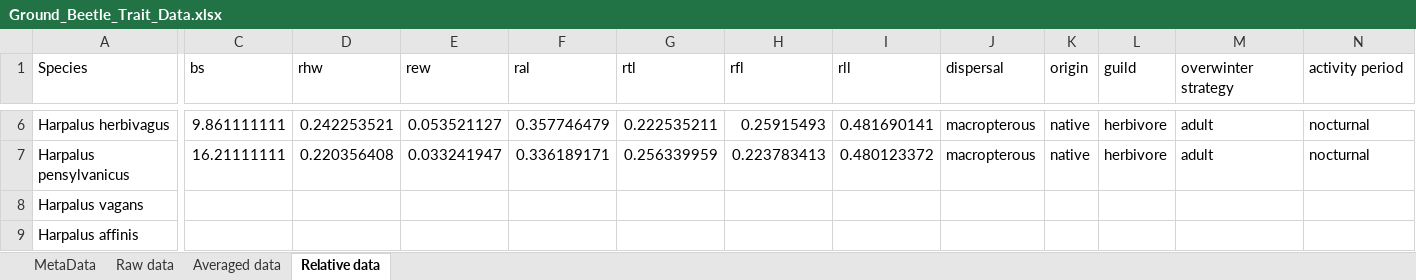
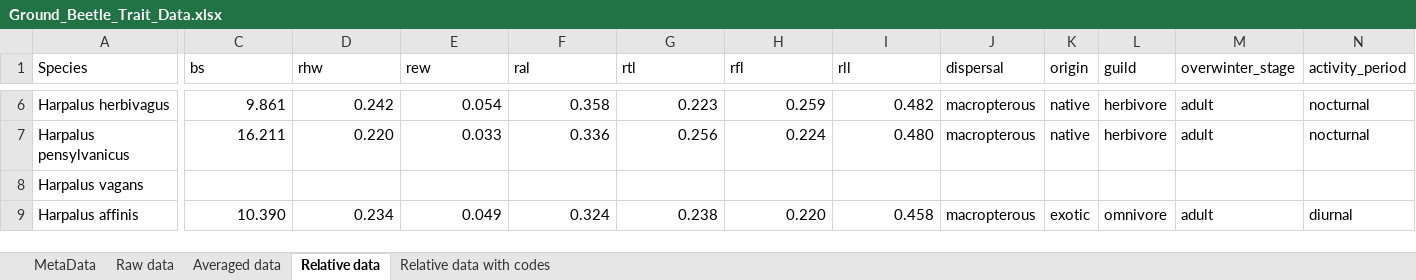
Before and after one commit to kiperry/CLE_Beetles, an Excel workbook: Ground_Beetle_Trait_Data.xlsx, sheet Relative data, drawn as a sheet; only a part is shown, gaps mark what is left out; values as stored, in another font and other column widths than the file's, no cell formats; the diff covers the shown part only; the diff names each change by its address in the sheet, - before the commit and + after, or states it on an @@ line.

```diff
--- a/Ground_Beetle_Trait_Data.xlsx (sheet Relative data)
+++ b/Ground_Beetle_Trait_Data.xlsx (sheet Relative data)
+sheet tab: Relative data with codes
-M1: overwinter strategy
+M1: overwinter_stage
-N1: activity period
+N1: activity_period
-C6 (bs): 9.861111111
+C6 (bs): 9.861
-D6 (rhw): 0.242253521
+D6 (rhw): 0.242
-E6 (rew): 0.053521127
+E6 (rew): 0.054
-F6 (ral): 0.357746479
+F6 (ral): 0.358
-G6 (rtl): 0.222535211
+G6 (rtl): 0.223
-H6 (rfl): 0.25915493
+H6 (rfl): 0.259
-I6 (rll): 0.481690141
+I6 (rll): 0.482
-C7 (bs): 16.21111111
+C7 (bs): 16.211
-D7 (rhw): 0.220356408
+D7 (rhw): 0.220
-E7 (rew): 0.033241947
+E7 (rew): 0.033
-F7 (ral): 0.336189171
+F7 (ral): 0.336
-G7 (rtl): 0.256339959
+G7 (rtl): 0.256
-H7 (rfl): 0.223783413
+H7 (rfl): 0.224
-I7 (rll): 0.480123372
+I7 (rll): 0.480
-C9 (bs): (empty)
+C9 (bs): 10.390
-D9 (rhw): (empty)
+D9 (rhw): 0.234
-E9 (rew): (empty)
+E9 (rew): 0.049
-F9 (ral): (empty)
+F9 (ral): 0.324
-G9 (rtl): (empty)
+G9 (rtl): 0.238
-H9 (rfl): (empty)
+H9 (rfl): 0.220
-I9 (rll): (empty)
+I9 (rll): 0.458
-J9 (dispersal): (empty)
+J9 (dispersal): macropterous
-K9 (origin): (empty)
+K9 (origin): exotic
-L9 (guild): (empty)
+L9 (guild): omnivore
-M9 (overwinter_stage): (empty)
+M9 (overwinter_stage): adult
-N9 (activity_period): (empty)
+N9 (activity_period): diurnal
```
Also changed, not shown: 601 edited cells elsewhere in this sheet, sheet Averaged data, sheet Raw data, cell formats, 2019_Ground_Beetles_Raw Data.xlsx, 23 other files.
